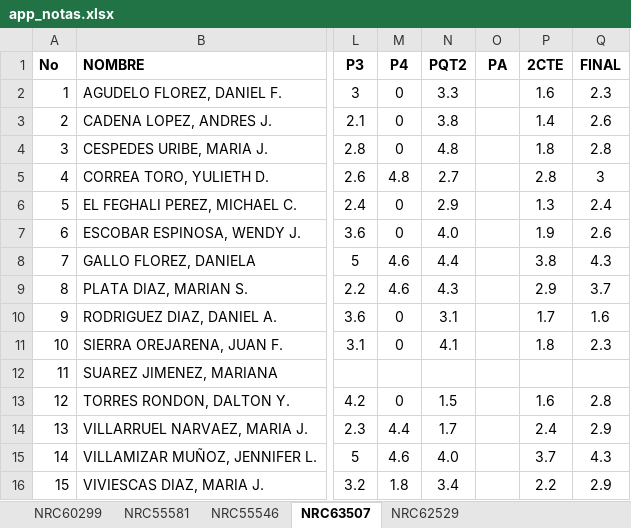
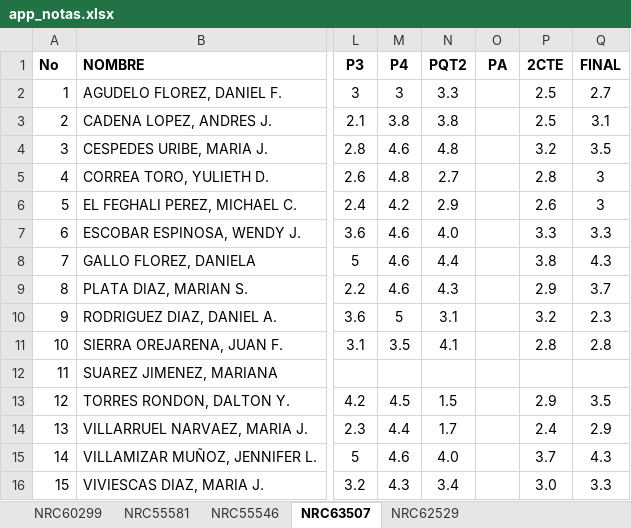
Before and after one commit to ph3niks/appNotas, an Excel workbook: app_notas.xlsx, sheet NRC63507, drawn as a sheet; only a part is shown, gaps mark what is left out; values as stored, in another font and other column widths than the file's, no borders; charts and pictures not drawn; the diff names each change by its address in the sheet, - before the commit and + after, or states it on an @@ line.

```diff
--- a/app_notas.xlsx (sheet NRC63507)
+++ b/app_notas.xlsx (sheet NRC63507)
-M2 (P4): 0
+M2 (P4): 3
-P2 (2CTE): 1.6
+P2 (2CTE): 2.5
-Q2 (FINAL): 2.3
+Q2 (FINAL): 2.7
-M3 (P4): 0
+M3 (P4): 3.8
-P3 (2CTE): 1.4
+P3 (2CTE): 2.5
-Q3 (FINAL): 2.6
+Q3 (FINAL): 3.1
-M4 (P4): 0
+M4 (P4): 4.6
-P4 (2CTE): 1.8
+P4 (2CTE): 3.2
-Q4 (FINAL): 2.8
+Q4 (FINAL): 3.5
-M6 (P4): 0
+M6 (P4): 4.2
-P6 (2CTE): 1.3
+P6 (2CTE): 2.6
-Q6 (FINAL): 2.4
+Q6 (FINAL): 3
-M7 (P4): 0
+M7 (P4): 4.6
-P7 (2CTE): 1.9
+P7 (2CTE): 3.3
-Q7 (FINAL): 2.6
+Q7 (FINAL): 3.3
-M10 (P4): 0
+M10 (P4): 5
-P10 (2CTE): 1.7
+P10 (2CTE): 3.2
-Q10 (FINAL): 1.6
+Q10 (FINAL): 2.3
-M11 (P4): 0
+M11 (P4): 3.5
-P11 (2CTE): 1.8
+P11 (2CTE): 2.8
-Q11 (FINAL): 2.3
+Q11 (FINAL): 2.8
-M13 (P4): 0
+M13 (P4): 4.5
-P13 (2CTE): 1.6
+P13 (2CTE): 2.9
-Q13 (FINAL): 2.8
+Q13 (FINAL): 3.5
-M16 (P4): 1.8
+M16 (P4): 4.3
-P16 (2CTE): 2.2
+P16 (2CTE): 3.0
-Q16 (FINAL): 2.9
+Q16 (FINAL): 3.3
```
Also changed, not shown: sheet NRC55546, sheet NRC60299, sheet NRC55581, sheet NRC62529, formulas that keep their value.
